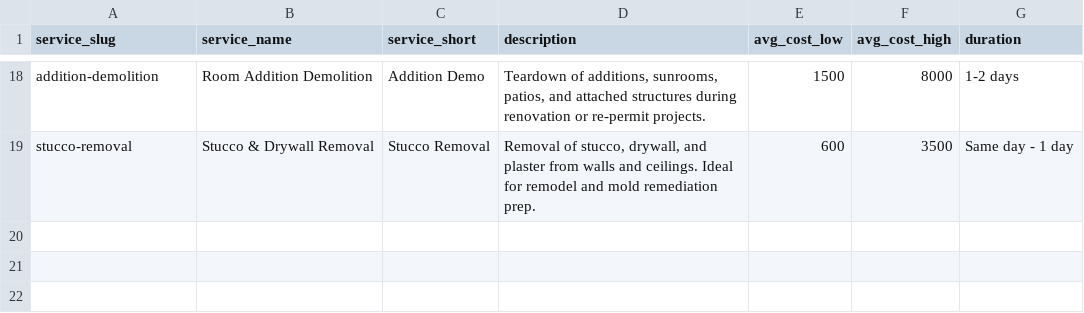
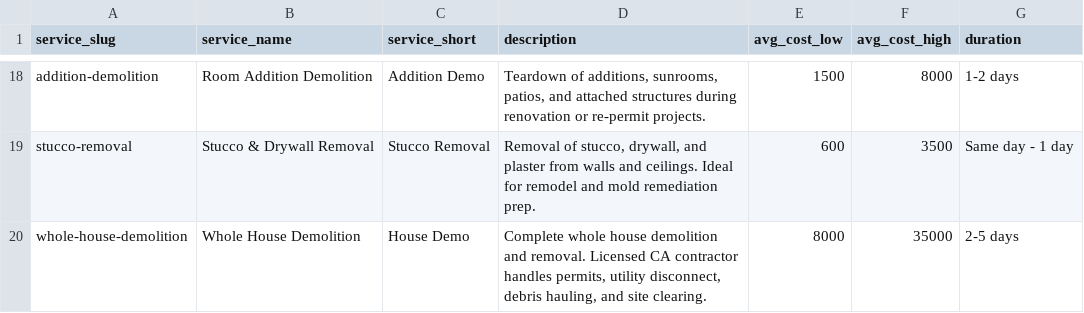
Before and after one commit to Tottichiha/cns-demolition, a CSV file: data/services.csv, drawn as a sheet; only a part is shown, gaps mark what is left out; the diff names each change by its address in the sheet, - before the commit and + after, or states it on an @@ line.

```diff
--- a/data/services.csv
+++ b/data/services.csv
+row 20: whole-house-demolition | Whole House Demolition | House Demo | Complete whole house demolition and removal. Licensed CA contractor handles permits, utility disconnect, debris hauling, and site clearing. | 8000 | 35000 | 2-5 days
```
Also changed, not shown: data/cities.csv.
